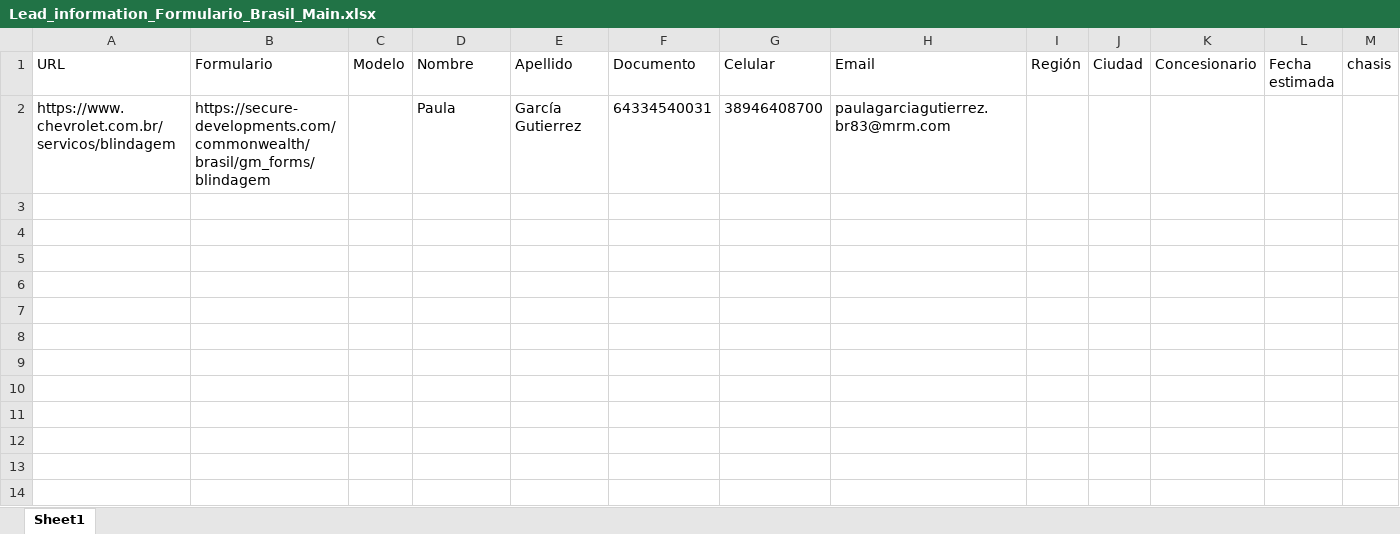
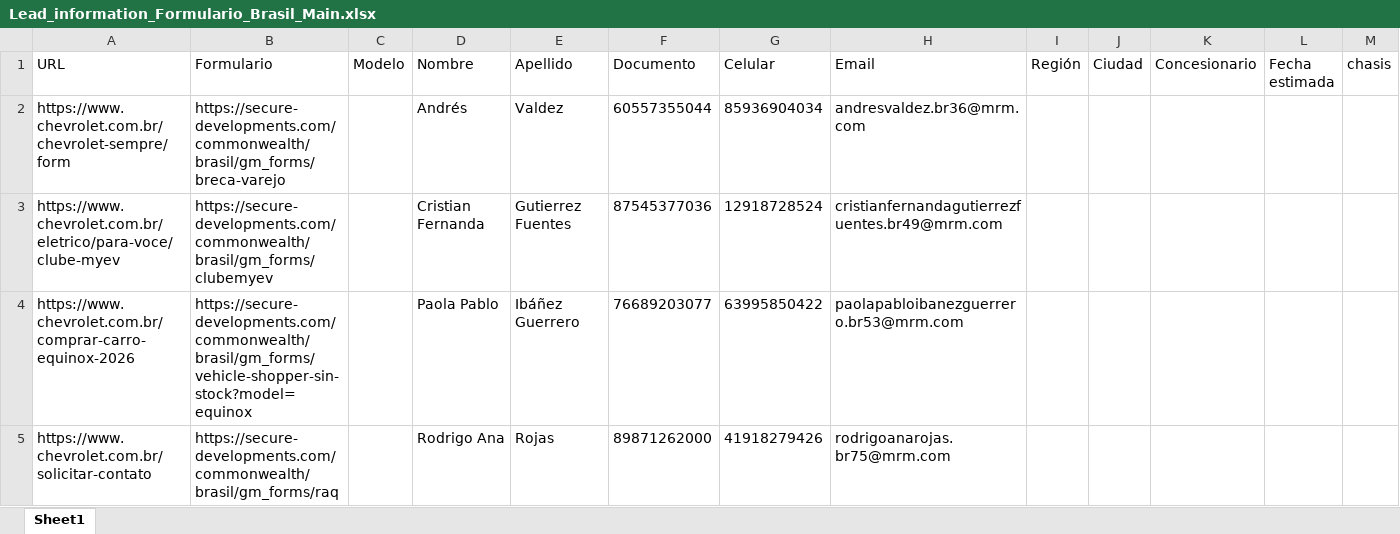
Before and after one commit to ElianZas2-MRM/Ocioso_Update, an Excel workbook: data/Lead_information_Formulario_Brasil_Main.xlsx, sheet Sheet1, drawn as a sheet; values as stored, in another font and other column widths than the file's, no borders; removed rows and columns are numbered as before the commit, all else as after; the diff names each change by its address in the sheet, - before the commit and + after, or states it on an @@ line.

Commit message:
OverlayAjuste - Email ajuste reporte incluidas las urls insertas

```diff
--- a/data/Lead_information_Formulario_Brasil_Main.xlsx (sheet Sheet1)
+++ b/data/Lead_information_Formulario_Brasil_Main.xlsx (sheet Sheet1)
-row 2: https://www.chevrolet.com.br/servicos/blindagem | https://secure-developments.com/commonwealth/brasil/gm_forms/blindagem |  | Paula | García Gutierrez | 64334540031 | 38946408700 | paulagarciagutierrez.br83@mrm.com
+row 2: https://www.chevrolet.com.br/chevrolet-sempre/form | https://secure-developments.com/commonwealth/brasil/gm_forms/breca-varejo |  | Andrés | Valdez | 60557355044 | 85936904034 | andresvaldez.br36@mrm.com
+row 3: https://www.chevrolet.com.br/eletrico/para-voce/clube-myev | https://secure-developments.com/commonwealth/brasil/gm_forms/clubemyev |  | Cristian Fernanda | Gutierrez Fuentes | 87545377036 | 12918728524 | cristianfernandagutierrezfuentes.br49@mrm.com
+row 4: https://www.chevrolet.com.br/comprar-carro-equinox-2026 | https://secure-developments.com/commonwealth/brasil/gm_forms/vehicle-shopper-sin-stock?model=equinox |  | Paola Pablo | Ibáñez Guerrero | 76689203077 | 63995850422 | paolapabloibanezguerrero.br53@mrm.com
+row 5: https://www.chevrolet.com.br/solicitar-contato | https://secure-developments.com/commonwealth/brasil/gm_forms/raq |  | Rodrigo Ana | Rojas | 89871262000 | 41918279426 | rodrigoanarojas.br75@mrm.com
```
Also changed, not shown: data/Lead_information_Formulario_Bolivia_Main.xlsx, data/Lead_information_Formulario_Chile_Main.xlsx, 14 other files.
